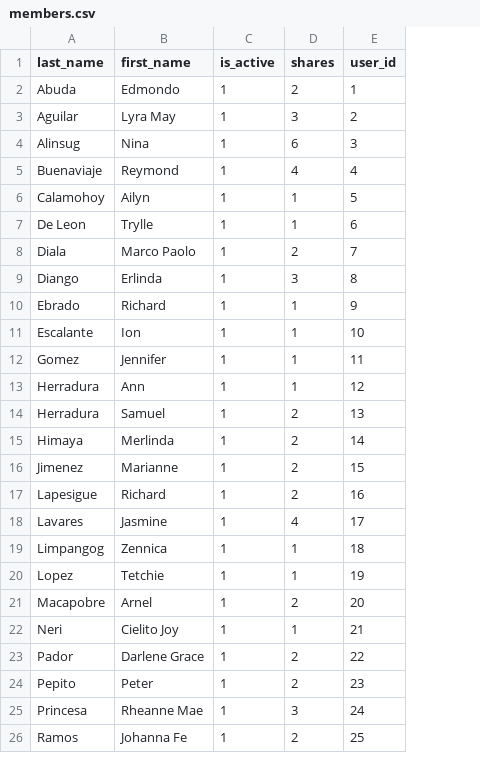
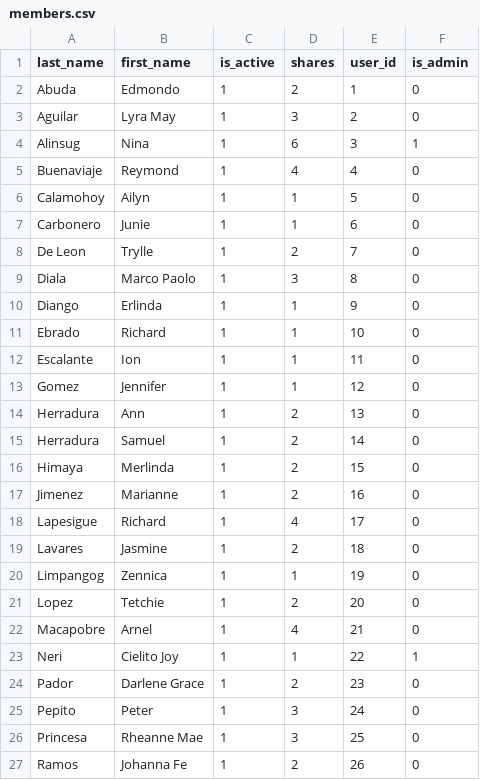
Before and after one commit to cnjoy/sinking_fund, a CSV file: csv/members.csv, drawn as a sheet; only a part is shown; addresses are those after the commit; the diff covers the shown part only; the diff names each change by its address in the sheet, - before the commit and + after, or states it on an @@ line.

```diff
--- a/csv/members.csv
+++ b/csv/members.csv
+column F (is_admin), rows 2-6: 0 | 0 | 1 | 0 | 0; rows 8-27: 0 | 0 | 0 | 0 | 0 | 0 | 0 | 0 | 0 | 0 | 0 | 0 | 0 | 0 | 0 | 1 | 0 | 0 | 0 | 0
+row 7: Carbonero | Junie | 1 | 1 | 6 | 0
-D8 (shares): 1
+D8 (shares): 2
-E8 (user_id): 6
+E8 (user_id): 7
-D9 (shares): 2
+D9 (shares): 3
-E9 (user_id): 7
+E9 (user_id): 8
-D10 (shares): 3
+D10 (shares): 1
-E10 (user_id): 8
+E10 (user_id): 9
-E11 (user_id): 9
+E11 (user_id): 10
-E12 (user_id): 10
+E12 (user_id): 11
-E13 (user_id): 11
+E13 (user_id): 12
-D14 (shares): 1
+D14 (shares): 2
-E14 (user_id): 12
+E14 (user_id): 13
-E15 (user_id): 13
+E15 (user_id): 14
-E16 (user_id): 14
+E16 (user_id): 15
-E17 (user_id): 15
+E17 (user_id): 16
-D18 (shares): 2
+D18 (shares): 4
-E18 (user_id): 16
+E18 (user_id): 17
-D19 (shares): 4
+D19 (shares): 2
-E19 (user_id): 17
+E19 (user_id): 18
-E20 (user_id): 18
+E20 (user_id): 19
-D21 (shares): 1
+D21 (shares): 2
-E21 (user_id): 19
+E21 (user_id): 20
-D22 (shares): 2
+D22 (shares): 4
-E22 (user_id): 20
+E22 (user_id): 21
-E23 (user_id): 21
+E23 (user_id): 22
-E24 (user_id): 22
+E24 (user_id): 23
-D25 (shares): 2
+D25 (shares): 3
-E25 (user_id): 23
+E25 (user_id): 24
-E26 (user_id): 24
+E26 (user_id): 25
-E27 (user_id): 25
+E27 (user_id): 26
```
Also changed, not shown: 2 edited cells elsewhere in this file, 1 other file.
